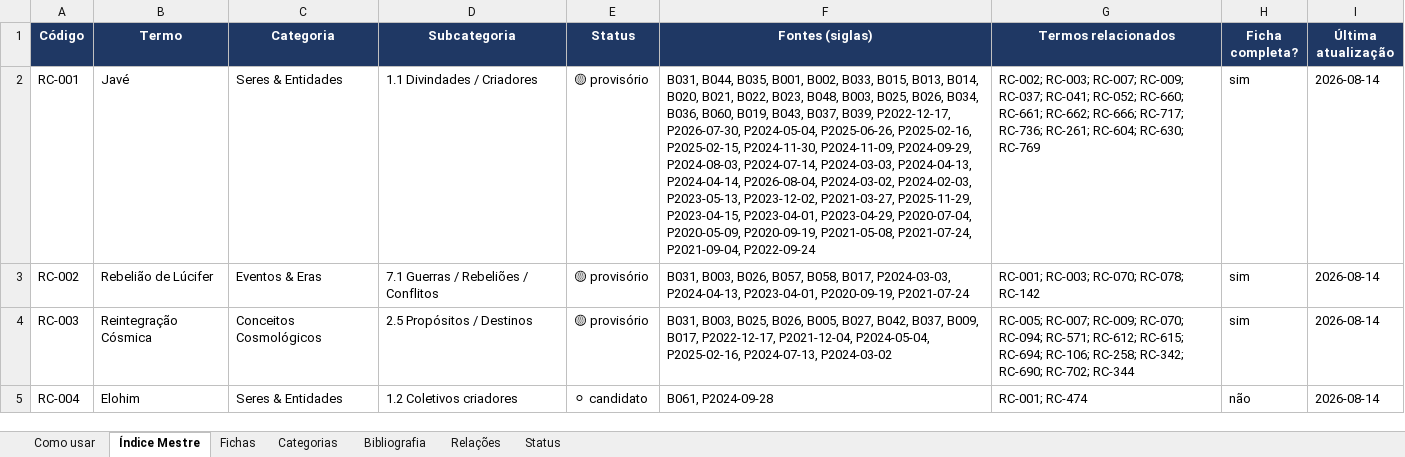
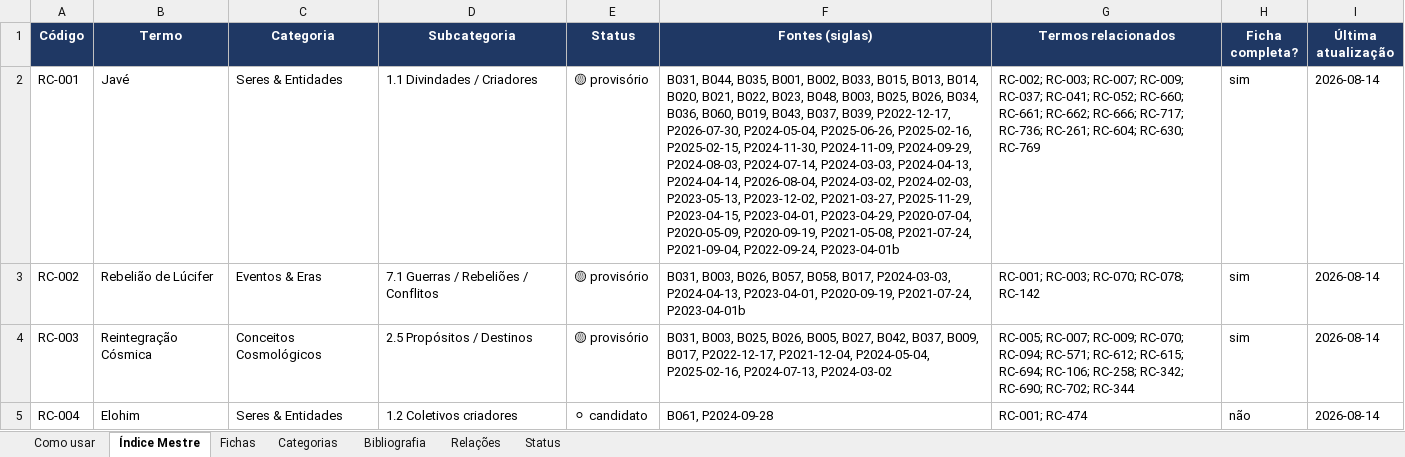
Before and after one commit to institutocura-maker/Termos-RC, an Excel workbook: base-terminologica.xlsx, sheet Índice Mestre, drawn as a sheet; only a part is shown; values as stored, in another font and other column widths than the file's, no borders; the diff covers the shown part only; the diff names each change by its address in the sheet, - before the commit and + after, or states it on an @@ line.

```diff
--- a/base-terminologica.xlsx (sheet Índice Mestre)
+++ b/base-terminologica.xlsx (sheet Índice Mestre)
-F2 (Fontes (siglas)): …P2021-07-24, P2021-09-04, P2022-09-24
+F2 (Fontes (siglas)): …P2021-07-24, P2021-09-04, P2022-09-24, P2023-04-01b
-F3 (Fontes (siglas)): …P2023-04-01, P2020-09-19, P2021-07-24
+F3 (Fontes (siglas)): …P2023-04-01, P2020-09-19, P2021-07-24, P2023-04-01b
```
Also changed, not shown: 17 edited cells elsewhere in this sheet, sheet Fichas, sheet Bibliografia, 29 other files.
